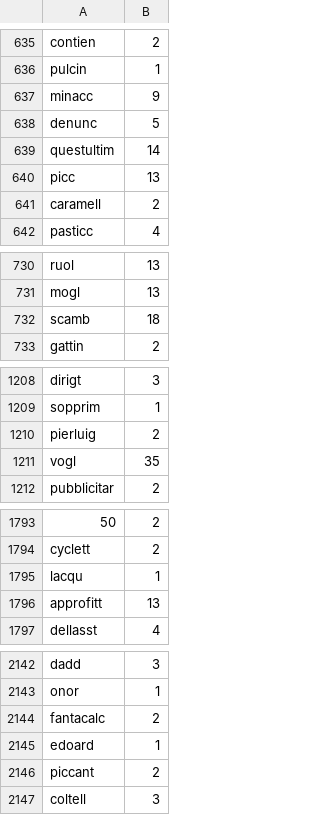
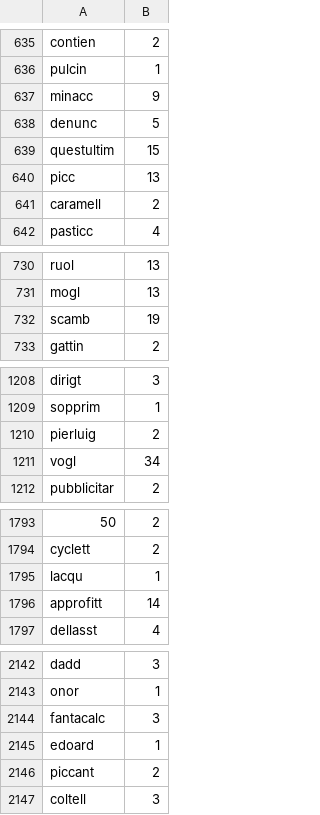
Before and after one commit to mattiamanna2203/cameracafe_searchengine, a CSV file: Dati/light_vocabulary.csv, drawn as a sheet; only a part is shown, gaps mark what is left out; the diff covers the shown part only.

```diff
--- a/Dati/light_vocabulary.csv
+++ b/Dati/light_vocabulary.csv
@@ -638,3 +638,3 @@ minacc,9
 denunc,5
-questultim,14
+questultim,15
 picc,13
@@ -731,3 +731,3 @@ ruol,13
 mogl,13
-scamb,18
+scamb,19
 gattin,2
@@ -1210,3 +1210,3 @@ sopprim,1
 pierluig,2
-vogl,35
+vogl,34
 pubblicitar,2
@@ -1795,3 +1795,3 @@ cyclett,2
 lacqu,1
-approfitt,13
+approfitt,14
 dellasst,4
@@ -2143,3 +2143,3 @@ dadd,3
 onor,1
-fantacalc,2
+fantacalc,3
 edoard,1
```
Also changed, not shown: 1 added row, 1 removed row and 12 edited cells elsewhere in this file, Dati/light_word_dict.csv, 1 other file.
